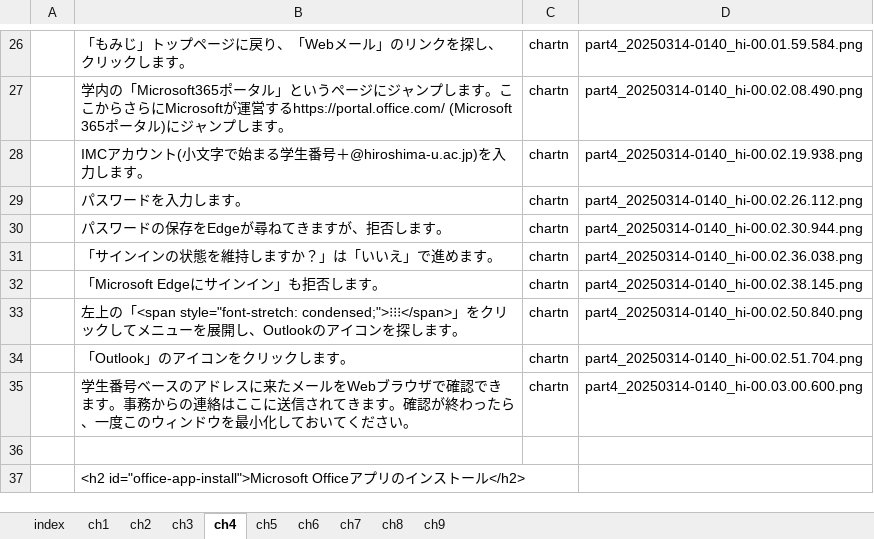
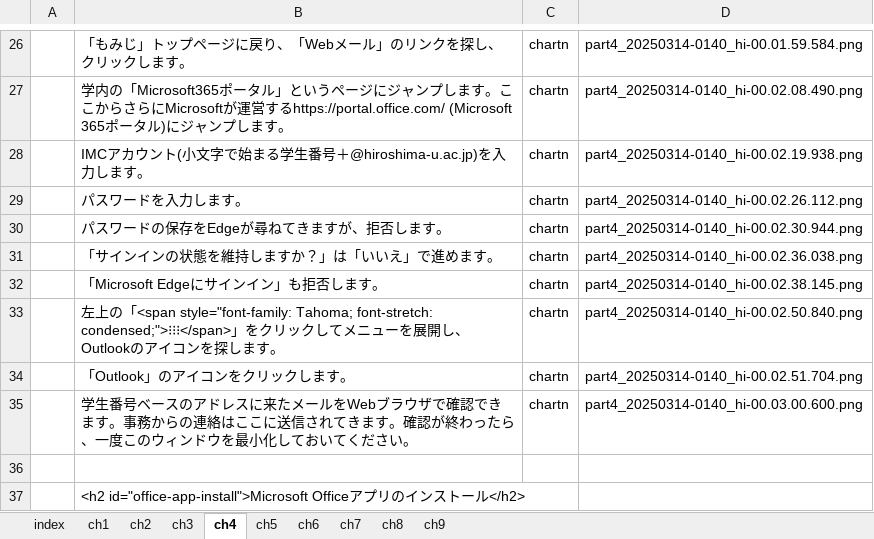
Before and after one commit to gnutar/fresta, an Excel workbook: win11.xlsx, sheet ch4, drawn as a sheet; only a part is shown, gaps mark what is left out; values as stored, in another font and other column widths than the file's, no borders; the diff names each change by its address in the sheet, - before the commit and + after, or states it on an @@ line.

Commit message:
win11.xlsx: specify "Tahoma" for 3x3 dot

```diff
--- a/win11.xlsx (sheet ch4)
+++ b/win11.xlsx (sheet ch4)
-B33: …上の「<span style="font-stretch: condensed;">⁝⁝⁝</span>」をク…
+B33: …上の「<span style="font-family: Tahoma; font-stretch: condensed;">⁝⁝⁝</span>」をク…
```
Also changed, not shown: sheet ch3, sheet ch2.
